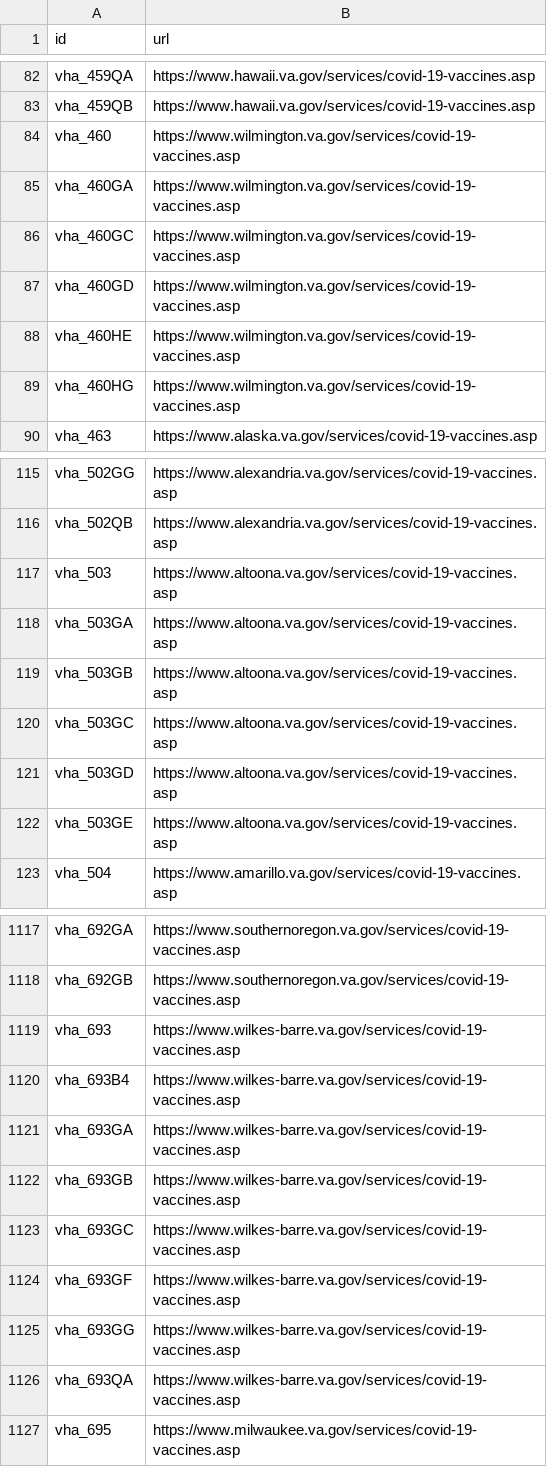
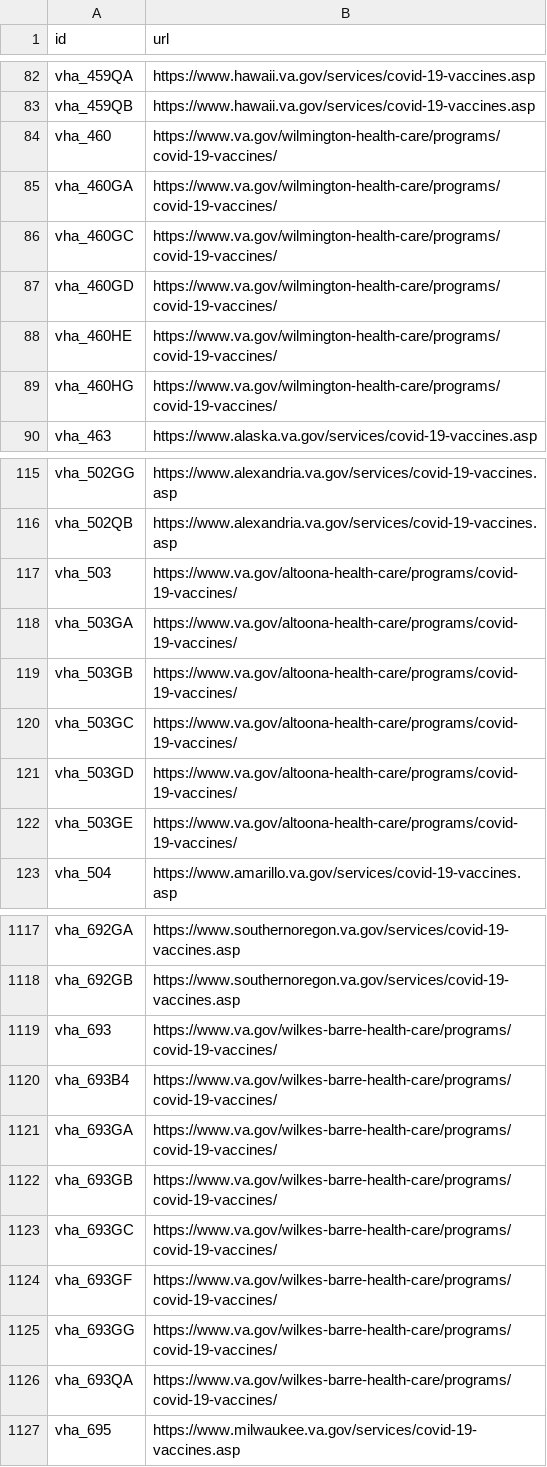
Before and after one commit to swirtSJW/lighthouse-facilities, a CSV file: facilities/src/main/resources/COVID-19-Facility-URLs.csv, drawn as a sheet; only a part is shown, gaps mark what is left out.

```diff
--- a/facilities/src/main/resources/COVID-19-Facility-URLs.csv
+++ b/facilities/src/main/resources/COVID-19-Facility-URLs.csv
@@ -83,8 +83,8 @@ vha_459QA,https://www.hawaii.va.gov/services/covid-19-vaccines.asp
 vha_459QB,https://www.hawaii.va.gov/services/covid-19-vaccines.asp
-vha_460,https://www.wilmington.va.gov/services/covid-19-vaccines.asp
-vha_460GA,https://www.wilmington.va.gov/services/covid-19-vaccines.asp
-vha_460GC,https://www.wilmington.va.gov/services/covid-19-vaccines.asp
-vha_460GD,https://www.wilmington.va.gov/services/covid-19-vaccines.asp
-vha_460HE,https://www.wilmington.va.gov/services/covid-19-vaccines.asp
-vha_460HG,https://www.wilmington.va.gov/services/covid-19-vaccines.asp
+vha_460,https://www.va.gov/wilmington-health-care/programs/covid-19-vaccines/
+vha_460GA,https://www.va.gov/wilmington-health-care/programs/covid-19-vaccines/
+vha_460GC,https://www.va.gov/wilmington-health-care/programs/covid-19-vaccines/
+vha_460GD,https://www.va.gov/wilmington-health-care/programs/covid-19-vaccines/
+vha_460HE,https://www.va.gov/wilmington-health-care/programs/covid-19-vaccines/
+vha_460HG,https://www.va.gov/wilmington-health-care/programs/covid-19-vaccines/
 vha_463,https://www.alaska.va.gov/services/covid-19-vaccines.asp
@@ -116,8 +116,8 @@ vha_502GG,https://www.alexandria.va.gov/services/covid-19-vaccines.asp
 vha_502QB,https://www.alexandria.va.gov/services/covid-19-vaccines.asp
-vha_503,https://www.altoona.va.gov/services/covid-19-vaccines.asp
-vha_503GA,https://www.altoona.va.gov/services/covid-19-vaccines.asp
-vha_503GB,https://www.altoona.va.gov/services/covid-19-vaccines.asp
-vha_503GC,https://www.altoona.va.gov/services/covid-19-vaccines.asp
-vha_503GD,https://www.altoona.va.gov/services/covid-19-vaccines.asp
-vha_503GE,https://www.altoona.va.gov/services/covid-19-vaccines.asp
+vha_503,https://www.va.gov/altoona-health-care/programs/covid-19-vaccines/
+vha_503GA,https://www.va.gov/altoona-health-care/programs/covid-19-vaccines/
+vha_503GB,https://www.va.gov/altoona-health-care/programs/covid-19-vaccines/
+vha_503GC,https://www.va.gov/altoona-health-care/programs/covid-19-vaccines/
+vha_503GD,https://www.va.gov/altoona-health-care/programs/covid-19-vaccines/
+vha_503GE,https://www.va.gov/altoona-health-care/programs/covid-19-vaccines/
 vha_504,https://www.amarillo.va.gov/services/covid-19-vaccines.asp
@@ -1118,10 +1118,10 @@ vha_692GA,https://www.southernoregon.va.gov/services/covid-19-vaccines.asp
 vha_692GB,https://www.southernoregon.va.gov/services/covid-19-vaccines.asp
-vha_693,https://www.wilkes-barre.va.gov/services/covid-19-vaccines.asp
-vha_693B4,https://www.wilkes-barre.va.gov/services/covid-19-vaccines.asp
-vha_693GA,https://www.wilkes-barre.va.gov/services/covid-19-vaccines.asp
-vha_693GB,https://www.wilkes-barre.va.gov/services/covid-19-vaccines.asp
-vha_693GC,https://www.wilkes-barre.va.gov/services/covid-19-vaccines.asp
-vha_693GF,https://www.wilkes-barre.va.gov/services/covid-19-vaccines.asp
-vha_693GG,https://www.wilkes-barre.va.gov/services/covid-19-vaccines.asp
-vha_693QA,https://www.wilkes-barre.va.gov/services/covid-19-vaccines.asp
+vha_693,https://www.va.gov/wilkes-barre-health-care/programs/covid-19-vaccines/
+vha_693B4,https://www.va.gov/wilkes-barre-health-care/programs/covid-19-vaccines/
+vha_693GA,https://www.va.gov/wilkes-barre-health-care/programs/covid-19-vaccines/
+vha_693GB,https://www.va.gov/wilkes-barre-health-care/programs/covid-19-vaccines/
+vha_693GC,https://www.va.gov/wilkes-barre-health-care/programs/covid-19-vaccines/
+vha_693GF,https://www.va.gov/wilkes-barre-health-care/programs/covid-19-vaccines/
+vha_693GG,https://www.va.gov/wilkes-barre-health-care/programs/covid-19-vaccines/
+vha_693QA,https://www.va.gov/wilkes-barre-health-care/programs/covid-19-vaccines/
 vha_695,https://www.milwaukee.va.gov/services/covid-19-vaccines.asp
```
Also changed, not shown: facilities/src/main/resources/websites.csv.
